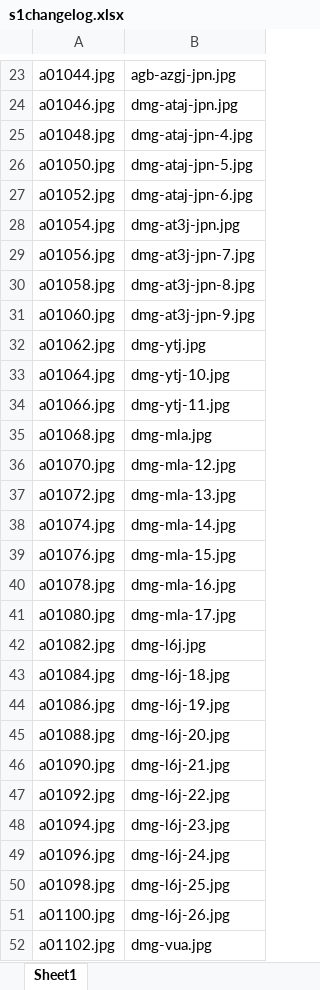
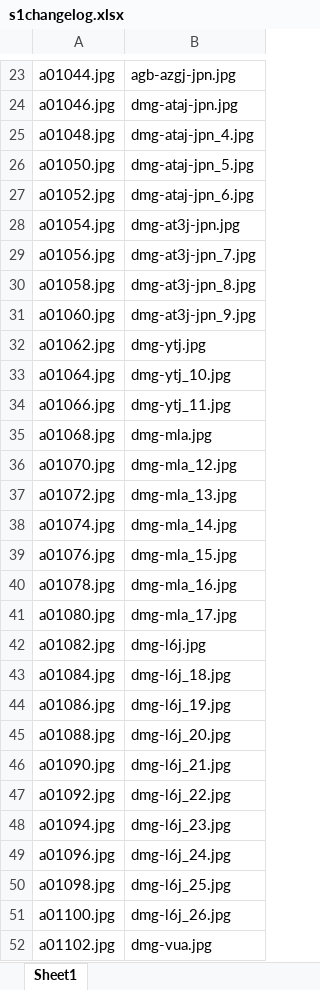
Before and after one commit to MichaelHannalla/feature_matching_database, an Excel workbook: excels/s1changelog.xlsx, sheet Sheet1, drawn as a sheet; only a part is shown, gaps mark what is left out; values as stored, in another font and other column widths than the file's, no borders; the diff covers the shown part only; the diff names each change by its address in the sheet, - before the commit and + after, or states it on an @@ line.

```diff
--- a/excels/s1changelog.xlsx (sheet Sheet1)
+++ b/excels/s1changelog.xlsx (sheet Sheet1)
-B25: dmg-ataj-jpn-4.jpg
+B25: dmg-ataj-jpn_4.jpg
-B26: dmg-ataj-jpn-5.jpg
+B26: dmg-ataj-jpn_5.jpg
-B27: dmg-ataj-jpn-6.jpg
+B27: dmg-ataj-jpn_6.jpg
-B29: dmg-at3j-jpn-7.jpg
+B29: dmg-at3j-jpn_7.jpg
-B30: dmg-at3j-jpn-8.jpg
+B30: dmg-at3j-jpn_8.jpg
-B31: dmg-at3j-jpn-9.jpg
+B31: dmg-at3j-jpn_9.jpg
-B33: dmg-ytj-10.jpg
+B33: dmg-ytj_10.jpg
-B34: dmg-ytj-11.jpg
+B34: dmg-ytj_11.jpg
-B36: dmg-mla-12.jpg
+B36: dmg-mla_12.jpg
-B37: dmg-mla-13.jpg
+B37: dmg-mla_13.jpg
-B38: dmg-mla-14.jpg
+B38: dmg-mla_14.jpg
-B39: dmg-mla-15.jpg
+B39: dmg-mla_15.jpg
-B40: dmg-mla-16.jpg
+B40: dmg-mla_16.jpg
-B41: dmg-mla-17.jpg
+B41: dmg-mla_17.jpg
-B43: dmg-l6j-18.jpg
+B43: dmg-l6j_18.jpg
-B44: dmg-l6j-19.jpg
+B44: dmg-l6j_19.jpg
-B45: dmg-l6j-20.jpg
+B45: dmg-l6j_20.jpg
-B46: dmg-l6j-21.jpg
+B46: dmg-l6j_21.jpg
-B47: dmg-l6j-22.jpg
+B47: dmg-l6j_22.jpg
-B48: dmg-l6j-23.jpg
+B48: dmg-l6j_23.jpg
-B49: dmg-l6j-24.jpg
+B49: dmg-l6j_24.jpg
-B50: dmg-l6j-25.jpg
+B50: dmg-l6j_25.jpg
-B51: dmg-l6j-26.jpg
+B51: dmg-l6j_26.jpg
```
Also changed, not shown: 112 edited cells elsewhere in this sheet, excels/s2changelog.xlsx, 7 other files.
